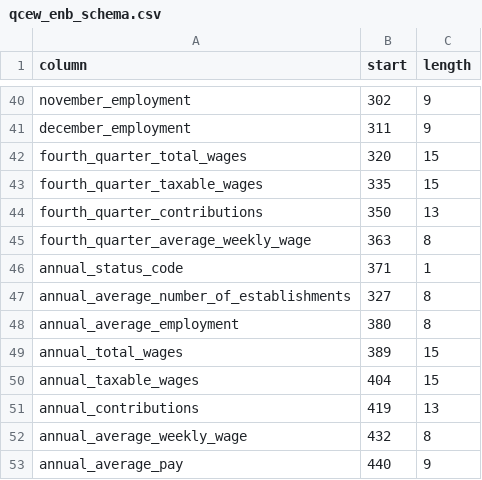
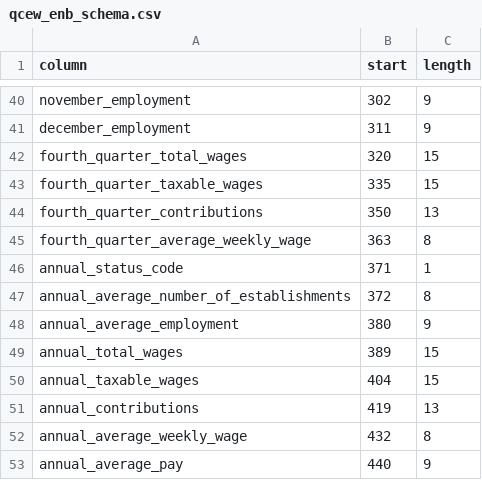
Before and after one commit to wireservice/ffs, a CSV file: qcew_enb_schema.csv, drawn as a sheet; only a part is shown, gaps mark what is left out.

Commit message:
Fixed bugs in qcew_enb_schema.

```diff
--- a/qcew_enb_schema.csv
+++ b/qcew_enb_schema.csv
@@ -46,4 +46,4 @@ fourth_quarter_average_weekly_wage,363,8
 annual_status_code,371,1
-annual_average_number_of_establishments,327,8
-annual_average_employment,380,8
+annual_average_number_of_establishments,372,8
+annual_average_employment,380,9
 annual_total_wages,389,15
```
